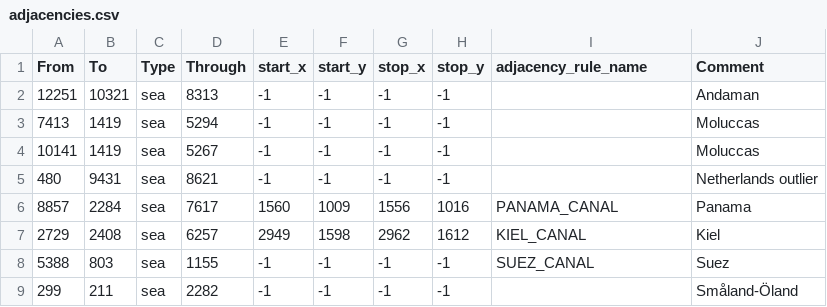
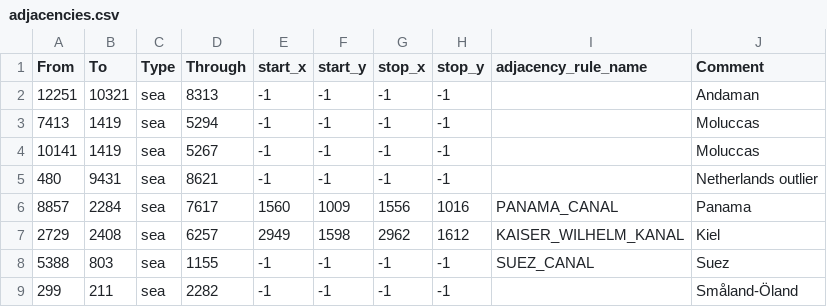
Before and after one commit to SilentEnforcer/tgwr-mod, a CSV file: map/adjacencies.csv, drawn as a sheet; only a part is shown.

```diff
--- a/map/adjacencies.csv
+++ b/map/adjacencies.csv
@@ -6,3 +6,3 @@ From;To;Type;Through;start_x;start_y;stop_x;stop_y;adjacency_rule_name;Comment
 8857;2284;sea;7617;1560;1009;1556;1016;PANAMA_CANAL;Panama
-2729;2408;sea;6257;2949;1598;2962;1612;KIEL_CANAL;Kiel
+2729;2408;sea;6257;2949;1598;2962;1612;KAISER_WILHELM_KANAL;Kiel
 5388;803;sea;1155;-1;-1;-1;-1;SUEZ_CANAL;Suez
```
Also changed, not shown: 27 other files.
